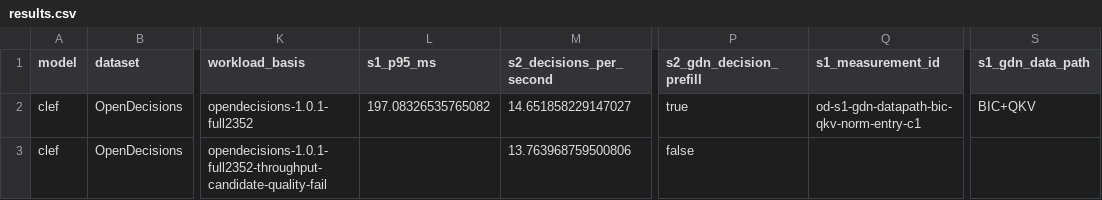
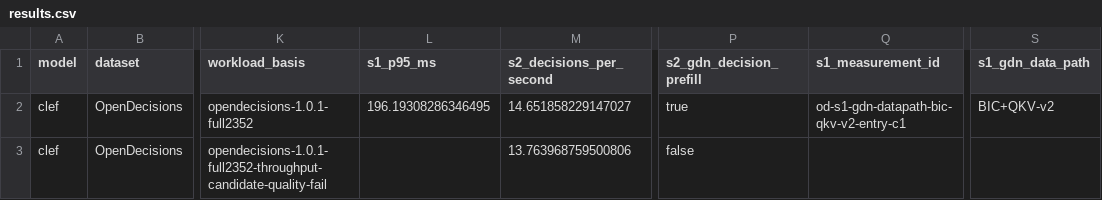
Before and after one commit to Iamnotphage/Clef-27B-ascend, a CSV file: Clef-27B/results.csv, drawn as a sheet; only a part is shown, gaps mark what is left out; the diff names each change by its address in the sheet, - before the commit and + after, or states it on an @@ line.

```diff
--- a/Clef-27B/results.csv
+++ b/Clef-27B/results.csv
-L2 (s1_p95_ms): 197.08326535765082
+L2 (s1_p95_ms): 196.19308286346495
-Q2 (s1_measurement_id): od-s1-gdn-datapath-bic-qkv-norm-entry-c1
+Q2 (s1_measurement_id): od-s1-gdn-datapath-bic-qkv-v2-entry-c1
-S2 (s1_gdn_data_path): BIC+QKV
+S2 (s1_gdn_data_path): BIC+QKV-v2
```
Also changed, not shown: Clef-27B/metrics.csv, 33 other files.
